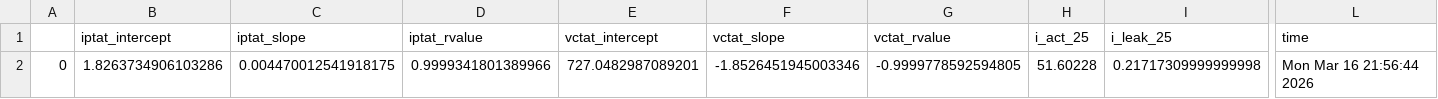
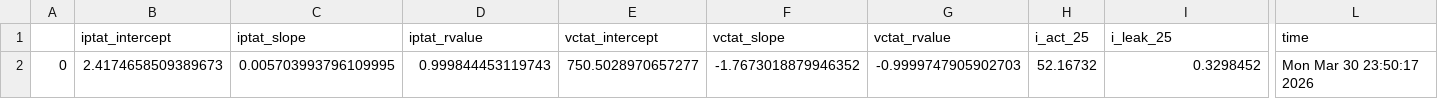
Before and after one commit to analogicus/lelo_gr02_sky130a, a CSV file: sim/BANDGAP/results/tran_Sch_typical.csv, drawn as a sheet; only a part is shown, gaps mark what is left out; the diff names each change by its address in the sheet, - before the commit and + after, or states it on an @@ line.

```diff
--- a/sim/BANDGAP/results/tran_Sch_typical.csv
+++ b/sim/BANDGAP/results/tran_Sch_typical.csv
-B2 (iptat_intercept): 1.8263734906103286
+B2 (iptat_intercept): 2.4174658509389673
-C2 (iptat_slope): 0.004470012541918175
+C2 (iptat_slope): 0.005703993796109995
-D2 (iptat_rvalue): 0.9999341801389966
+D2 (iptat_rvalue): 0.999844453119743
-E2 (vctat_intercept): 727.0482987089201
+E2 (vctat_intercept): 750.5028970657277
-F2 (vctat_slope): -1.8526451945003346
+F2 (vctat_slope): -1.7673018879946352
-G2 (vctat_rvalue): -0.9999778592594805
+G2 (vctat_rvalue): -0.9999747905902703
-H2 (i_act_25): 51.60228
+H2 (i_act_25): 52.16732
-I2 (i_leak_25): 0.21717309999999998
+I2 (i_leak_25): 0.3298452
-L2 (time): Mon Mar 16 21:56:44 2026
+L2 (time): Mon Mar 30 23:50:17 2026
```
Also changed, not shown: 14 other files.
